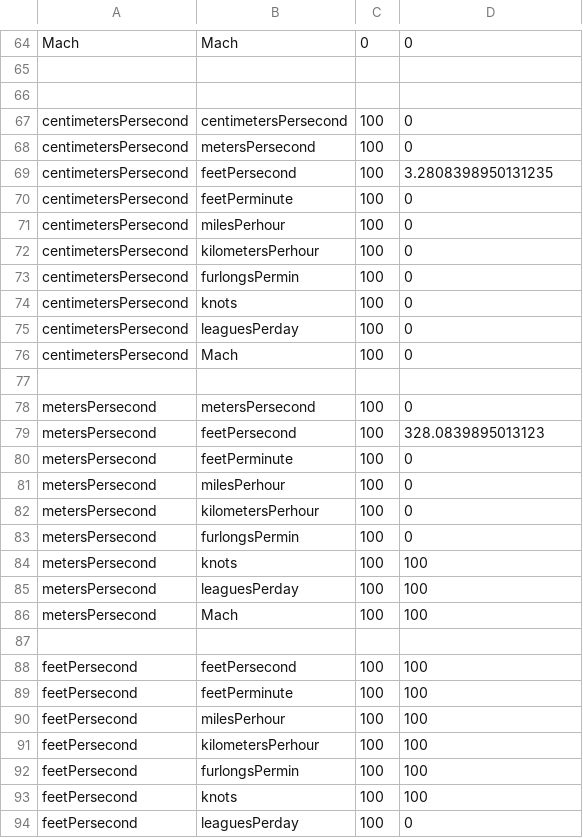
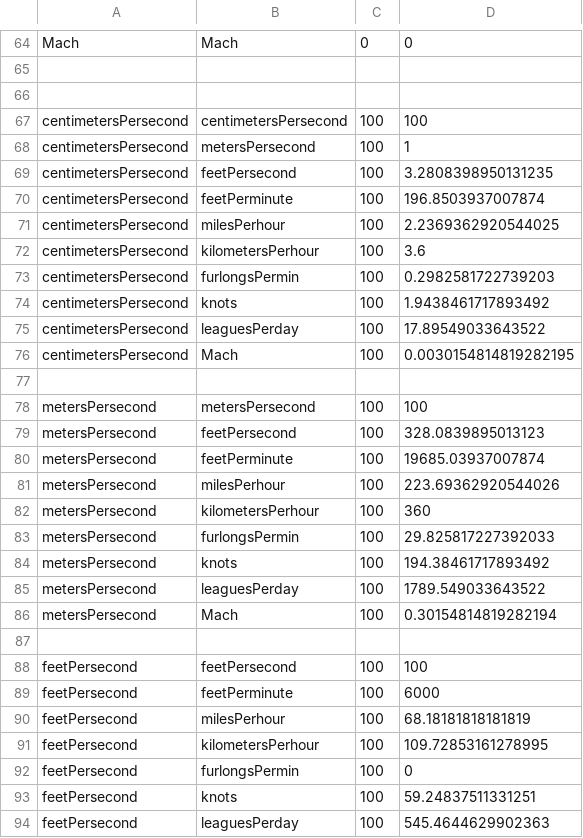
Before and after one commit to dov-mallakath/soapclient, a CSV file: src/main/resources/convertspeed/speed-parameters.csv, drawn as a sheet; only a part is shown, gaps mark what is left out; the diff covers the shown part only.

Commit message:
Homework lesson2 - updated data csv

```diff
--- a/src/main/resources/convertspeed/speed-parameters.csv
+++ b/src/main/resources/convertspeed/speed-parameters.csv
@@ -66,29 +66,29 @@ Mach,Mach,0,0
 
-centimetersPersecond,centimetersPersecond,100,0
-centimetersPersecond,metersPersecond,100,0
+centimetersPersecond,centimetersPersecond,100,100
+centimetersPersecond,metersPersecond,100,1
 centimetersPersecond,feetPersecond,100,3.2808398950131235
-centimetersPersecond,feetPerminute,100,0
-centimetersPersecond,milesPerhour,100,0
-centimetersPersecond,kilometersPerhour,100,0
-centimetersPersecond,furlongsPermin,100,0
-centimetersPersecond,knots,100,0
-centimetersPersecond,leaguesPerday,100,0
-centimetersPersecond,Mach,100,0
+centimetersPersecond,feetPerminute,100,196.8503937007874
+centimetersPersecond,milesPerhour,100,2.2369362920544025
+centimetersPersecond,kilometersPerhour,100,3.6
+centimetersPersecond,furlongsPermin,100,0.2982581722739203
+centimetersPersecond,knots,100,1.9438461717893492
+centimetersPersecond,leaguesPerday,100,17.89549033643522
+centimetersPersecond,Mach,100,0.0030154814819282195
 
-metersPersecond,metersPersecond,100,0
+metersPersecond,metersPersecond,100,100
 metersPersecond,feetPersecond,100,328.0839895013123
-metersPersecond,feetPerminute,100,0
-metersPersecond,milesPerhour,100,0
-metersPersecond,kilometersPerhour,100,0
-metersPersecond,furlongsPermin,100,0
-metersPersecond,knots,100,100
-metersPersecond,leaguesPerday,100,100
-metersPersecond,Mach,100,100
+metersPersecond,feetPerminute,100,19685.03937007874
+metersPersecond,milesPerhour,100,223.69362920544026
+metersPersecond,kilometersPerhour,100,360
+metersPersecond,furlongsPermin,100,29.825817227392033
+metersPersecond,knots,100,194.38461717893492
+metersPersecond,leaguesPerday,100,1789.549033643522
+metersPersecond,Mach,100,0.30154814819282194
 
 feetPersecond,feetPersecond,100,100
-feetPersecond,feetPerminute,100,100
-feetPersecond,milesPerhour,100,100
-feetPersecond,kilometersPerhour,100,100
-feetPersecond,furlongsPermin,100,100
-feetPersecond,knots,100,100
-feetPersecond,leaguesPerday,100,0
+feetPersecond,feetPerminute,100,6000
+feetPersecond,milesPerhour,100,68.18181818181819
+feetPersecond,kilometersPerhour,100,109.72853161278995
+feetPersecond,furlongsPermin,100,0
+feetPersecond,knots,100,59.24837511331251
+feetPersecond,leaguesPerday,100,545.4644629902363
```
Also changed, not shown: 24 edited cells elsewhere in this file.
